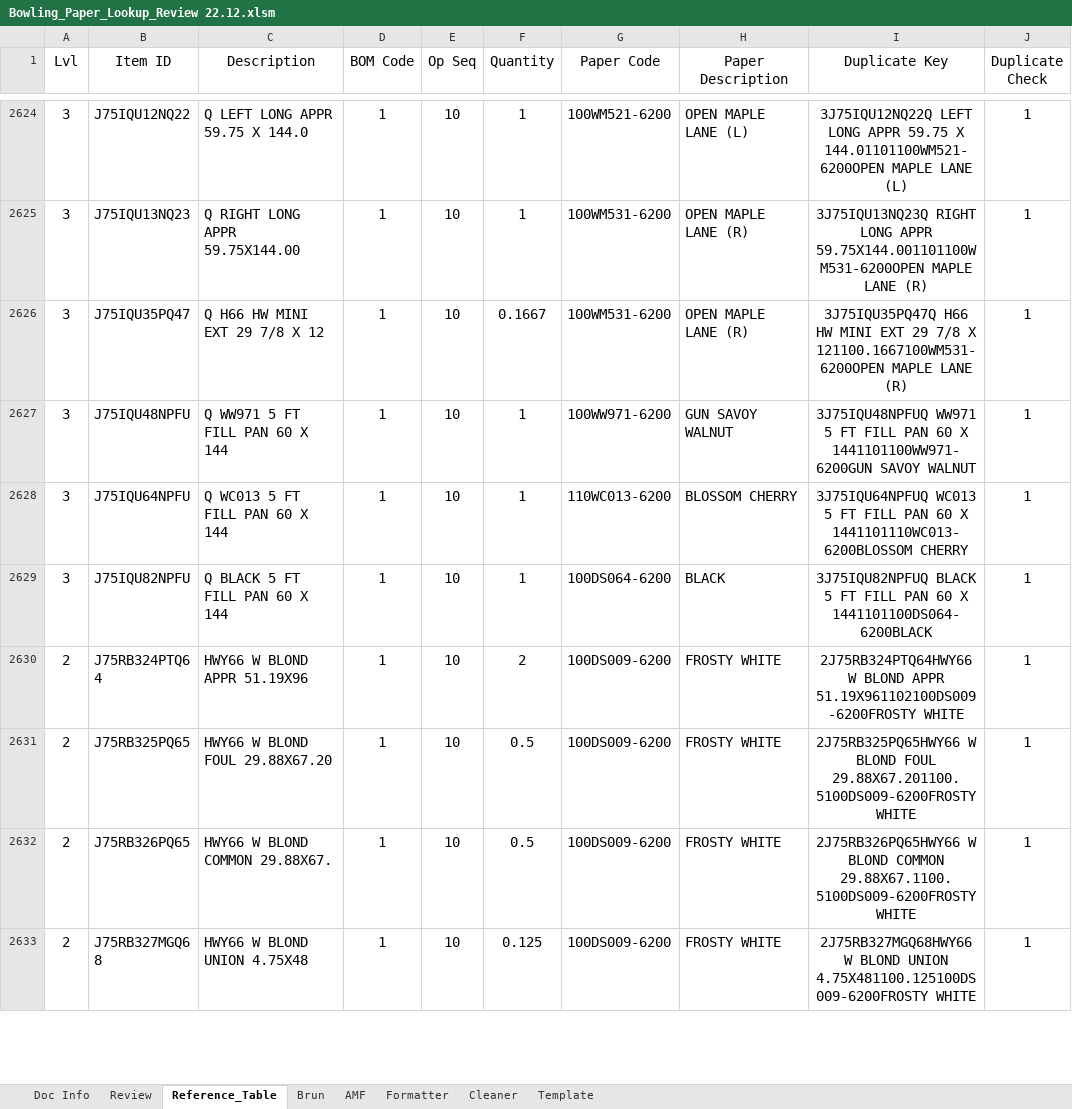
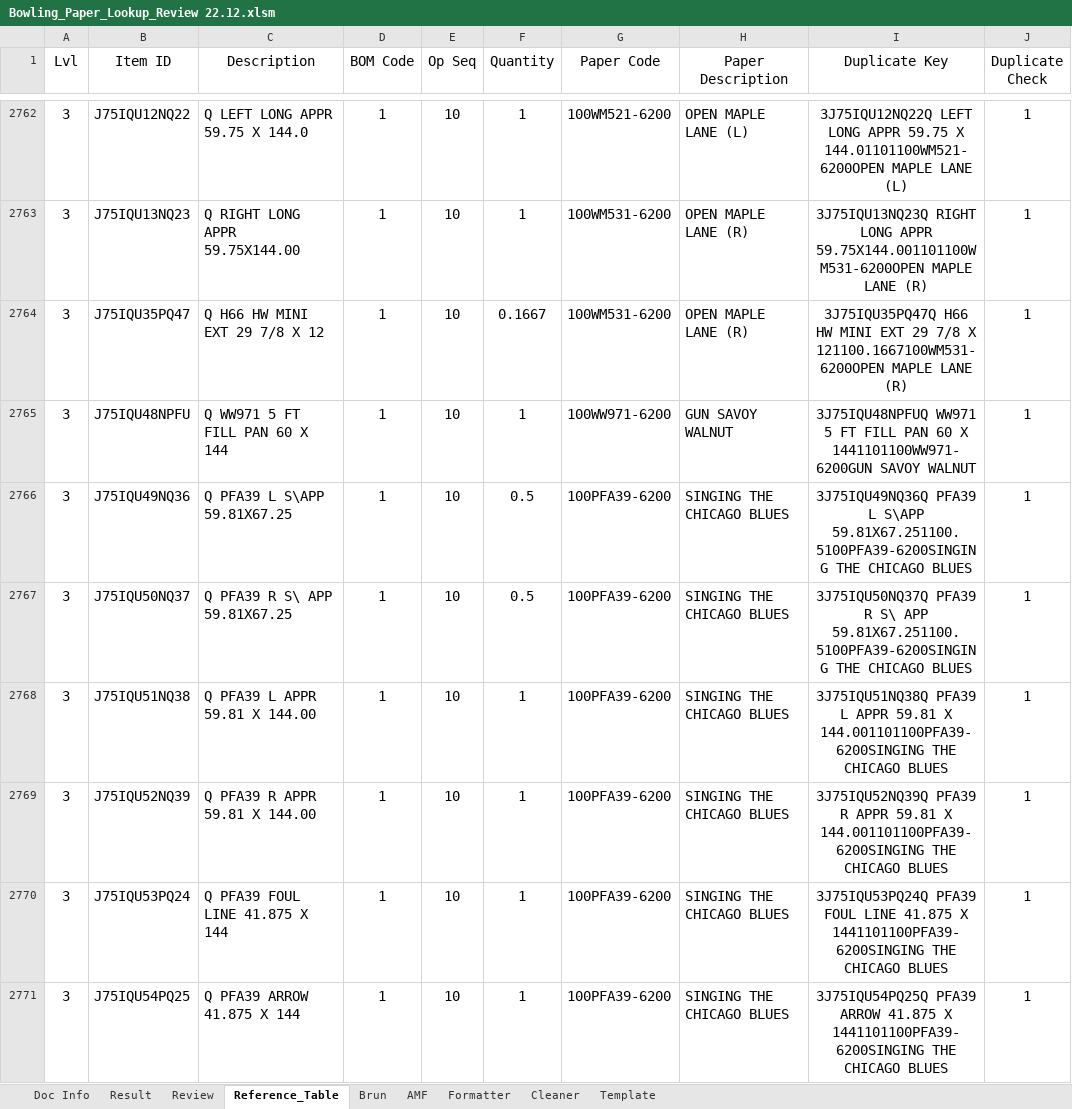
Before and after one commit to Ladiesweb/Bowling, an Excel workbook: Bowling_Paper_Lookup_Review 22.12.xlsm, sheet Reference_Table, drawn as a sheet; only a part is shown, gaps mark what is left out; the shorter side is filled out with more unchanged rows; values as stored, in another font and other column widths than the file's, no borders; conditional formats and table styles not drawn; the diff covers the shown part only; the diff names each change by its address in the sheet, - before the commit and + after, or states it on an @@ line.

```diff
--- a/Bowling_Paper_Lookup_Review 22.12.xlsm (sheet Reference_Table)
+++ b/Bowling_Paper_Lookup_Review 22.12.xlsm (sheet Reference_Table)
+sheet tab: Result
+row 2766: 3 | J75IQU49NQ36 | Q PFA39 L S\APP 59.81X67.25 | 1 | 10 | 0.5 | 100PFA39-6200 | SINGING THE CHICAGO BLUES | 3J75IQU49NQ36Q PFA39 L S\APP 59.81X67.251100.5100PFA39-6200SINGING THE CHICAGO BLUES | 1
+row 2767: 3 | J75IQU50NQ37 | Q PFA39 R S\ APP 59.81X67.25 | 1 | 10 | 0.5 | 100PFA39-6200 | SINGING THE CHICAGO BLUES | 3J75IQU50NQ37Q PFA39 R S\ APP 59.81X67.251100.5100PFA39-6200SINGING THE CHICAGO BLUES | 1
+row 2768: 3 | J75IQU51NQ38 | Q PFA39 L APPR 59.81 X 144.00 | 1 | 10 | 1 | 100PFA39-6200 | SINGING THE CHICAGO BLUES | 3J75IQU51NQ38Q PFA39 L APPR 59.81 X 144.001101100PFA39-6200SINGING THE CHICAGO BLUES | 1
+row 2769: 3 | J75IQU52NQ39 | Q PFA39 R APPR 59.81 X 144.00 | 1 | 10 | 1 | 100PFA39-6200 | SINGING THE CHICAGO BLUES | 3J75IQU52NQ39Q PFA39 R APPR 59.81 X 144.001101100PFA39-6200SINGING THE CHICAGO BLUES | 1
+row 2770: 3 | J75IQU53PQ24 | Q PFA39 FOUL LINE 41.875 X 144 | 1 | 10 | 1 | 100PFA39-6200 | SINGING THE CHICAGO BLUES | 3J75IQU53PQ24Q PFA39 FOUL LINE 41.875 X 1441101100PFA39-6200SINGING THE CHICAGO BLUES | 1
+row 2771: 3 | J75IQU54PQ25 | Q PFA39 ARROW 41.875 X 144 | 1 | 10 | 1 | 100PFA39-6200 | SINGING THE CHICAGO BLUES | 3J75IQU54PQ25Q PFA39 ARROW 41.875 X 1441101100PFA39-6200SINGING THE CHICAGO BLUES | 1
```
Also changed, not shown: 178 added rows elsewhere in this sheet, sheet Cleaner, sheet Review, formulas that keep their value.
